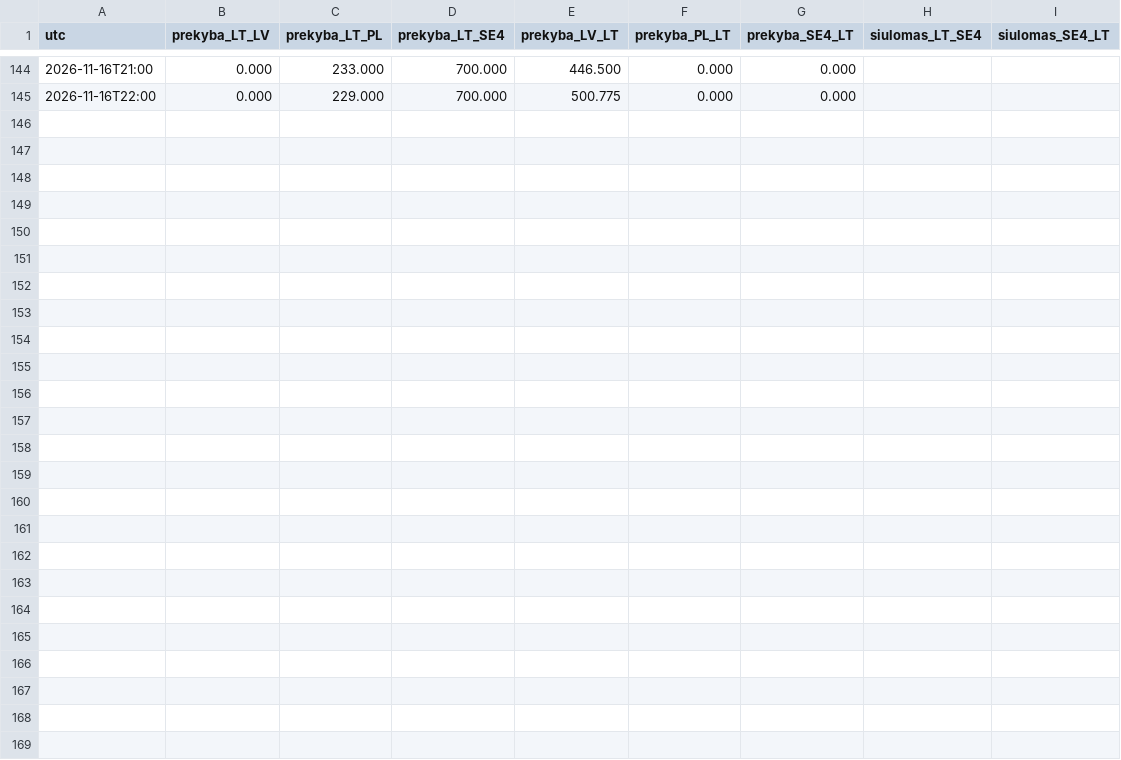
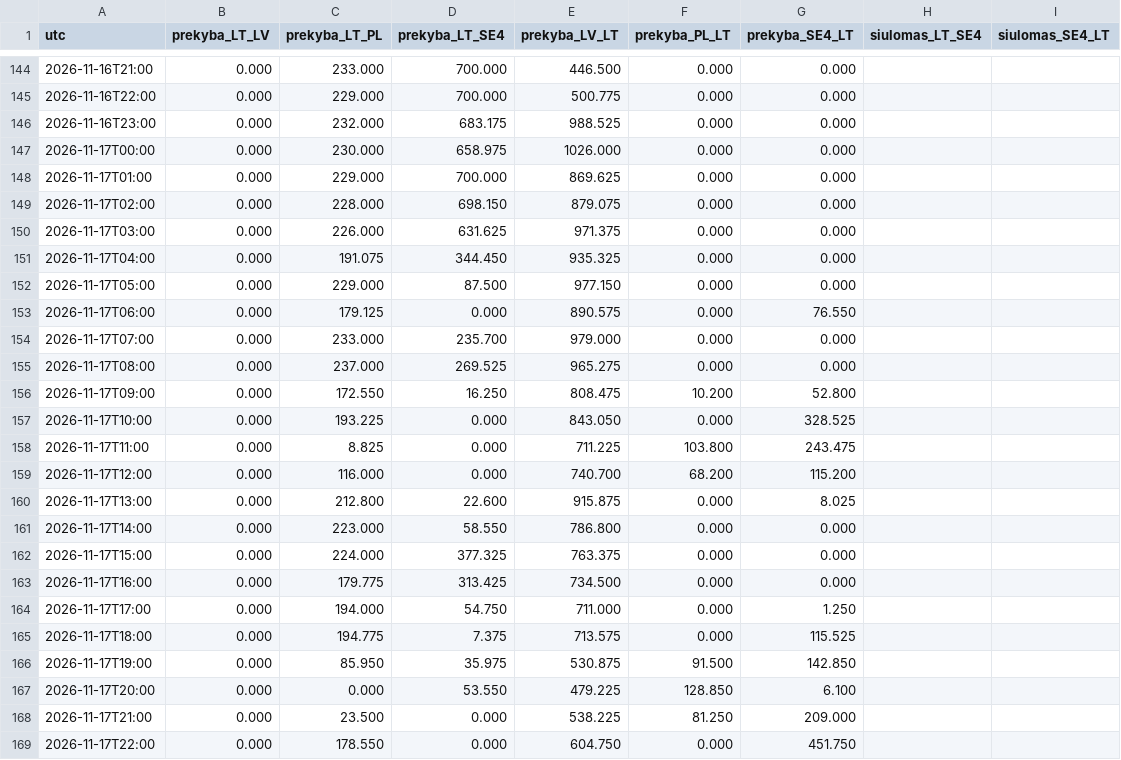
Before and after one commit to JonasVaisnys/Morning-report, a CSV file: data/istorija/papildymai/jungtys.csv, drawn as a sheet; only a part is shown, gaps mark what is left out.

```diff
--- a/data/istorija/papildymai/jungtys.csv
+++ b/data/istorija/papildymai/jungtys.csv
@@ -145 +145,25 @@ utc,prekyba_LT_LV,prekyba_LT_PL,prekyba_LT_SE4,prekyba_LV_LT,prekyba_PL_LT,preky
 2026-11-16T22:00,0.000,229.000,700.000,500.775,0.000,0.000,,
+2026-11-16T23:00,0.000,232.000,683.175,988.525,0.000,0.000,,
+2026-11-17T00:00,0.000,230.000,658.975,1026.000,0.000,0.000,,
+2026-11-17T01:00,0.000,229.000,700.000,869.625,0.000,0.000,,
+2026-11-17T02:00,0.000,228.000,698.150,879.075,0.000,0.000,,
+2026-11-17T03:00,0.000,226.000,631.625,971.375,0.000,0.000,,
+2026-11-17T04:00,0.000,191.075,344.450,935.325,0.000,0.000,,
+2026-11-17T05:00,0.000,229.000,87.500,977.150,0.000,0.000,,
+2026-11-17T06:00,0.000,179.125,0.000,890.575,0.000,76.550,,
+2026-11-17T07:00,0.000,233.000,235.700,979.000,0.000,0.000,,
+2026-11-17T08:00,0.000,237.000,269.525,965.275,0.000,0.000,,
+2026-11-17T09:00,0.000,172.550,16.250,808.475,10.200,52.800,,
+2026-11-17T10:00,0.000,193.225,0.000,843.050,0.000,328.525,,
+2026-11-17T11:00,0.000,8.825,0.000,711.225,103.800,243.475,,
+2026-11-17T12:00,0.000,116.000,0.000,740.700,68.200,115.200,,
+2026-11-17T13:00,0.000,212.800,22.600,915.875,0.000,8.025,,
+2026-11-17T14:00,0.000,223.000,58.550,786.800,0.000,0.000,,
+2026-11-17T15:00,0.000,224.000,377.325,763.375,0.000,0.000,,
+2026-11-17T16:00,0.000,179.775,313.425,734.500,0.000,0.000,,
+2026-11-17T17:00,0.000,194.000,54.750,711.000,0.000,1.250,,
+2026-11-17T18:00,0.000,194.775,7.375,713.575,0.000,115.525,,
+2026-11-17T19:00,0.000,85.950,35.975,530.875,91.500,142.850,,
+2026-11-17T20:00,0.000,0.000,53.550,479.225,128.850,6.100,,
+2026-11-17T21:00,0.000,23.500,0.000,538.225,81.250,209.000,,
+2026-11-17T22:00,0.000,178.550,0.000,604.750,0.000,451.750,,
```
Also changed, not shown: data/istorija/dienos-ilga.csv, data/istorija/dienos.csv, 22 other files.
